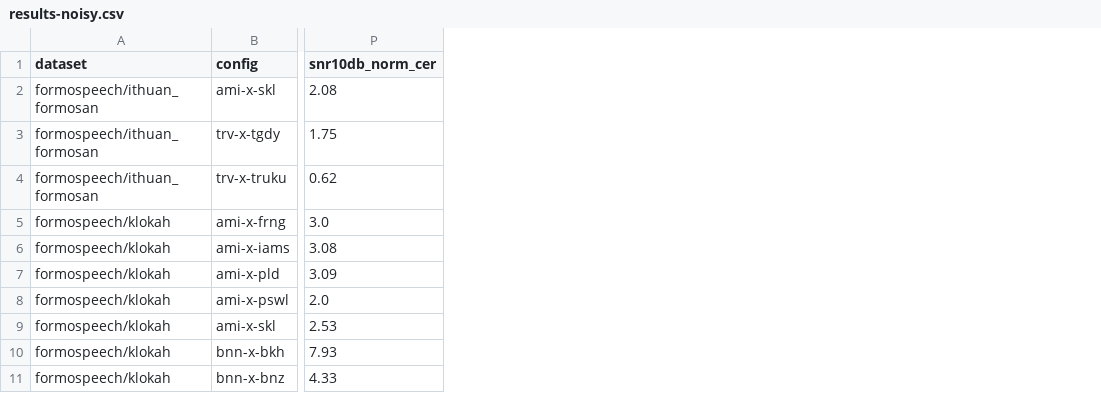
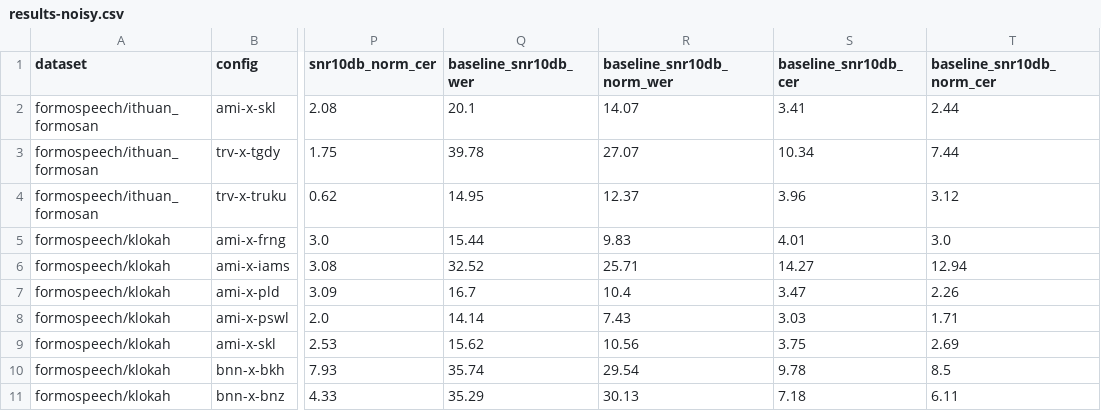
Before and after one commit to Voxmosa/Formosan-AI-Reports, a CSV file: data/2026-09-08/results-noisy.csv, drawn as a sheet; only a part is shown, gaps mark what is left out; the diff names each change by its address in the sheet, - before the commit and + after, or states it on an @@ line.

Commit message:
docs(report): update low SNR evaluation to focus on SNR 10dB with baseline comparison and noisy speech characteristics

```diff
--- a/data/2026-09-08/results-noisy.csv
+++ b/data/2026-09-08/results-noisy.csv
+column Q (baseline_snr10db_wer), rows 2-11: 20.1 | 39.78 | 14.95 | 15.44 | 32.52 | 16.7 | 14.14 | 15.62 | 35.74 | 35.29
+column R (baseline_snr10db_norm_wer), rows 2-11: 14.07 | 27.07 | 12.37 | 9.83 | 25.71 | 10.4 | 7.43 | 10.56 | 29.54 | 30.13
+column S (baseline_snr10db_cer), rows 2-11: 3.41 | 10.34 | 3.96 | 4.01 | 14.27 | 3.47 | 3.03 | 3.75 | 9.78 | 7.18
+column T (baseline_snr10db_norm_cer), rows 2-11: 2.44 | 7.44 | 3.12 | 3.0 | 12.94 | 2.26 | 1.71 | 2.69 | 8.5 | 6.11
```
Also changed, not shown: 1 other file.
